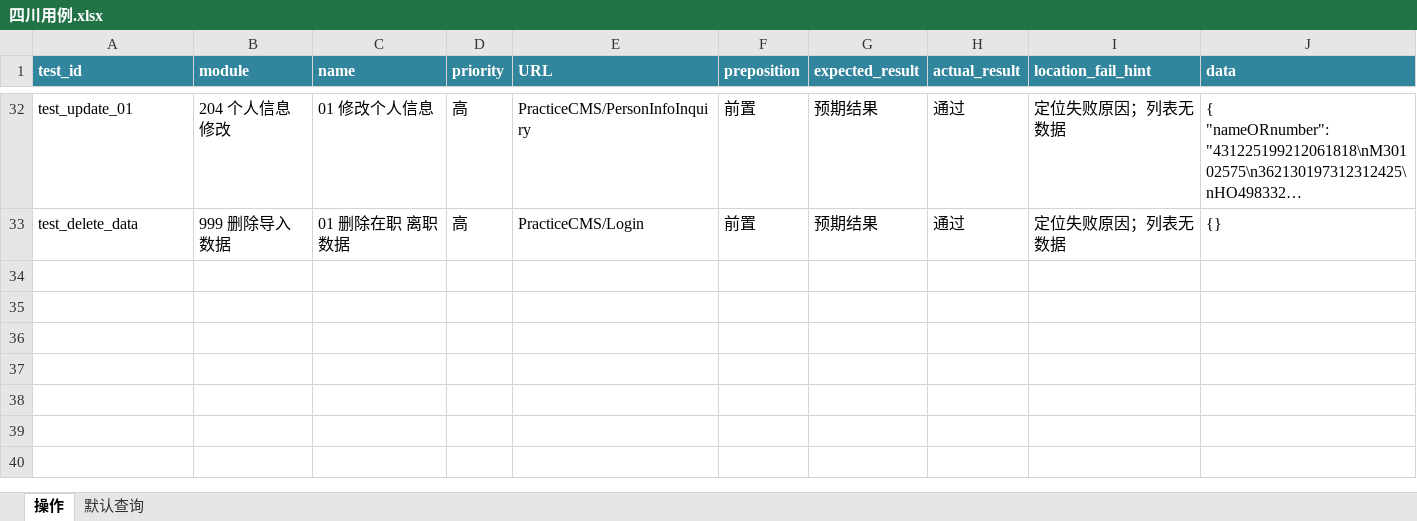
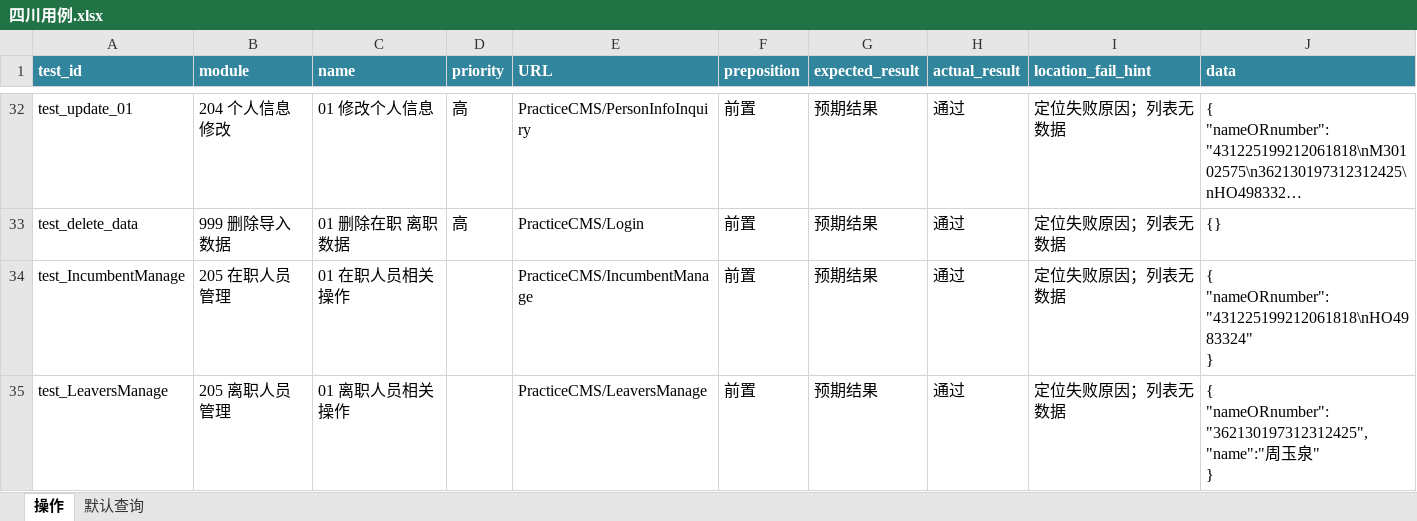
Before and after one commit to denghui18273435112/UI_sichuan, an Excel workbook: docs/四川用例.xlsx, sheet 操作, drawn as a sheet; only a part is shown, gaps mark what is left out; long unchanged cells end in …; values as stored, in another font and other column widths than the file's, no borders; conditional formats not drawn; ↵ is a line break in a cell; the diff names each change by its address in the sheet, - before the commit and + after, or states it on an @@ line.

```diff
--- a/docs/四川用例.xlsx (sheet 操作)
+++ b/docs/四川用例.xlsx (sheet 操作)
+row 34: test_IncumbentManage | 205 在职人员管理 | 01 在职人员相关操作 |  | PracticeCMS/IncumbentManage | 前置 | 预期结果 | 通过 | 定位失败原因；列表无数据 | { ↵ "nameORnumber": "431225199212061818\nHO4983324" ↵ }
+row 35: test_LeaversManage | 205 离职人员管理 | 01 离职人员相关操作 |  | PracticeCMS/LeaversManage | 前置 | 预期结果 | 通过 | 定位失败原因；列表无数据 | { ↵ "nameORnumber": "362130197312312425","name":"周玉泉" ↵ }
```
Also changed, not shown: 7 other files.
